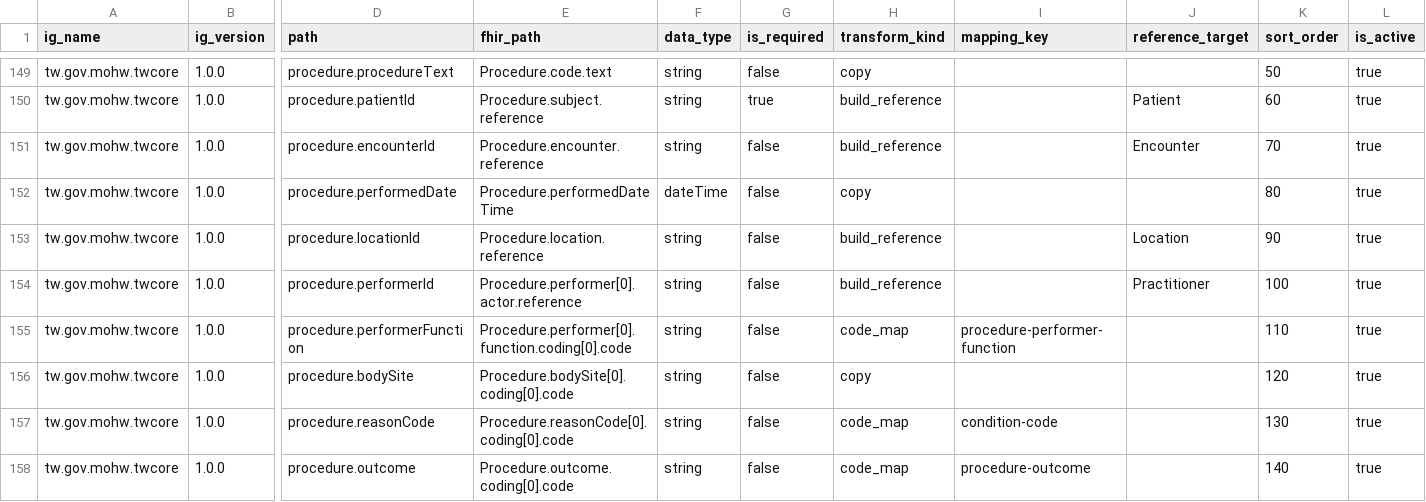
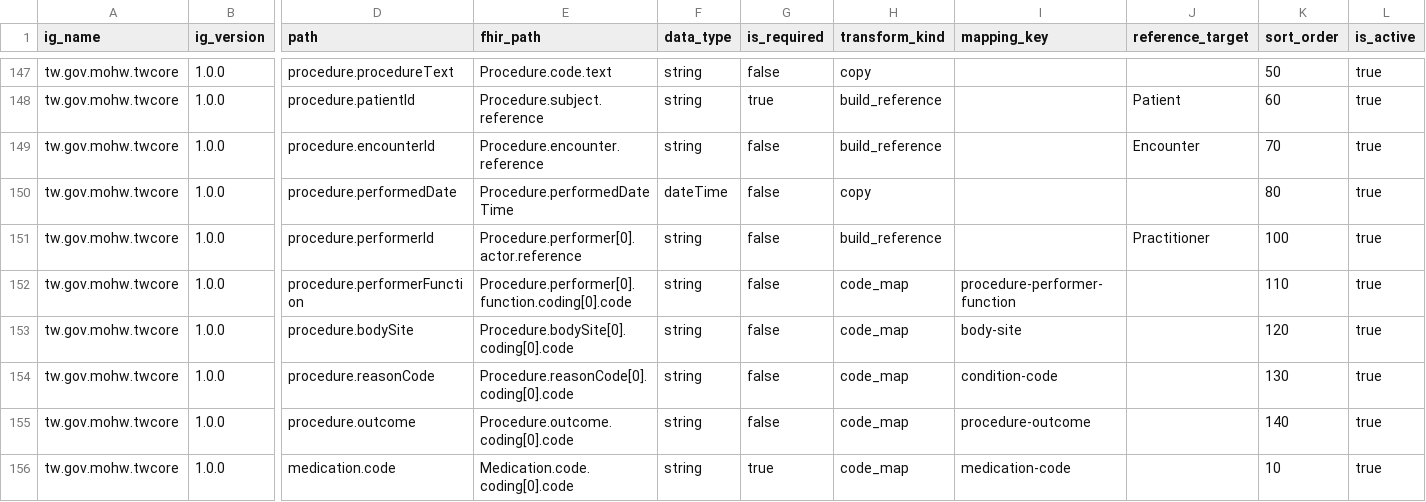
Before and after one commit to cylab-tw/fhirfox, a CSV file: dataset/converter/generator-rules/tw.gov.mohw.twcore.csv, drawn as a sheet; only a part is shown, gaps mark what is left out; the shorter side is filled out with more unchanged rows; removed rows and columns are numbered as before the commit, all else as after; rows hold the shown columns only; the diff covers the shown part only; the diff names each change by its address in the sheet, - before the commit and + after, or states it on an @@ line.

Commit message:
fix(dataset): Align TW Core validation mappings
Update source mappings and presets so generated TW Core resources use
validator-compatible codes and references.

```diff
--- a/dataset/converter/generator-rules/tw.gov.mohw.twcore.csv
+++ b/dataset/converter/generator-rules/tw.gov.mohw.twcore.csv
-row 153: tw.gov.mohw.twcore | 1.0.0 | procedure.locationId | Procedure.location.reference | string | false | build_reference |  | Location | 90 | true
-H153 (transform_kind): copy
+H153 (transform_kind): code_map
-I153 (mapping_key): (empty)
+I153 (mapping_key): body-site
```
Also changed, not shown: 3 removed rows and 1 edited cell elsewhere in this file, dataset/converter/code-mappings/practitionerrole-specialty-code.csv, 15 other files.
